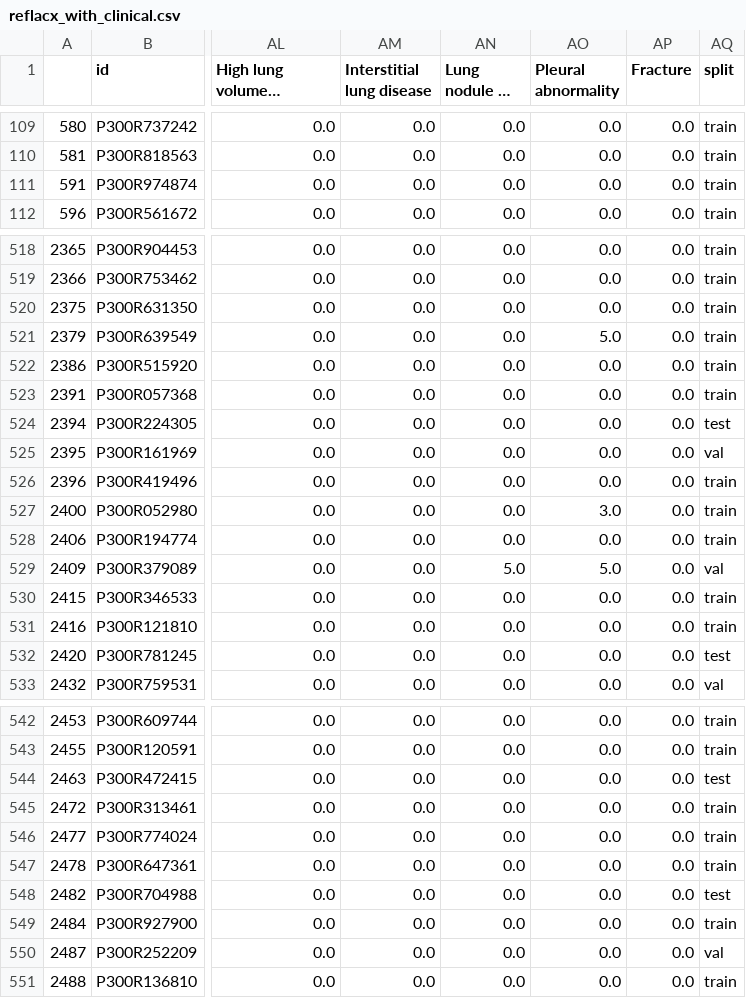
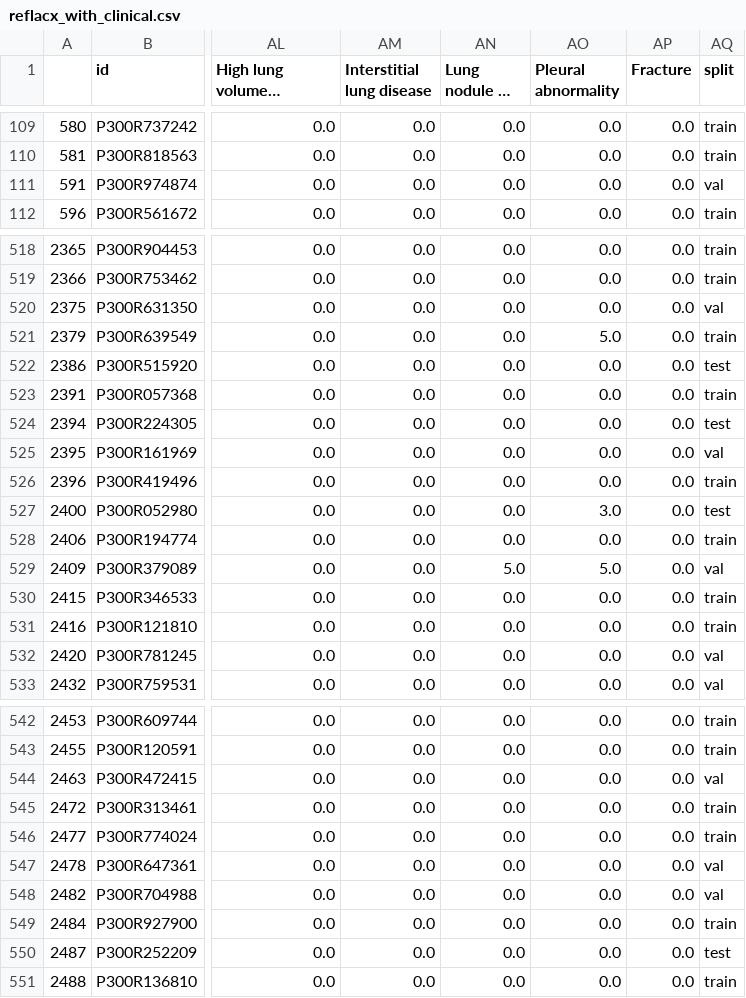
Before and after one commit to ChihchengHsieh/multimodal-abnormalities-detection, a CSV file: reflacx_with_clinical.csv, drawn as a sheet; only a part is shown, gaps mark what is left out; long unchanged cells end in …; the diff covers the shown part only; the diff names each change by its address in the sheet, - before the commit and + after, or states it on an @@ line.

```diff
--- a/reflacx_with_clinical.csv
+++ b/reflacx_with_clinical.csv
-AQ111 (split): train
+AQ111 (split): val
-AQ520 (split): train
+AQ520 (split): val
-AQ522 (split): train
+AQ522 (split): test
-AQ527 (split): train
+AQ527 (split): test
-AQ532 (split): test
+AQ532 (split): val
-AQ544 (split): test
+AQ544 (split): val
-AQ547 (split): train
+AQ547 (split): val
-AQ548 (split): test
+AQ548 (split): val
-AQ550 (split): val
+AQ550 (split): test
```
Also changed, not shown: 100 edited cells elsewhere in this file, our_dataset_class_ap.csv, test_dataset_class_ap.csv, 55 other files.
